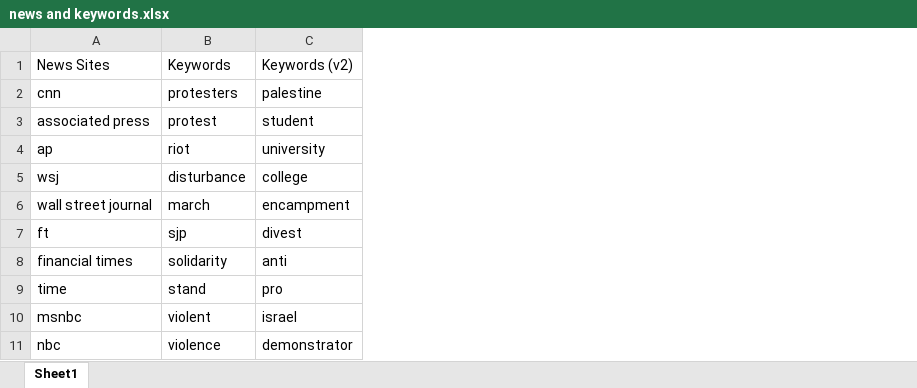
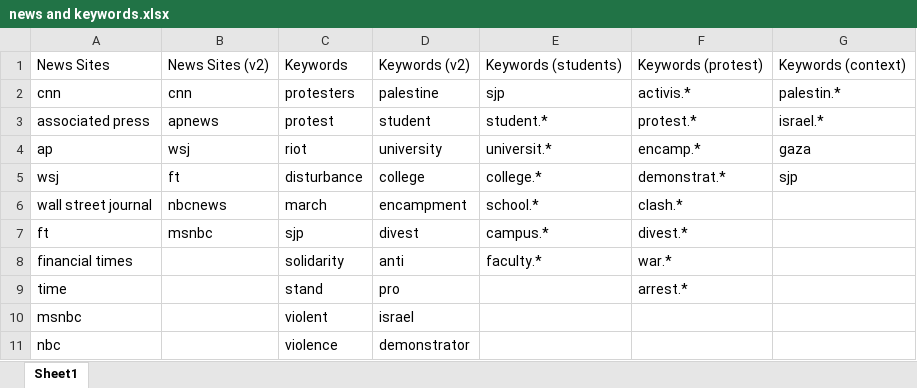
Before and after one commit to jjoycehu/poli-179, an Excel workbook: news and keywords.xlsx, sheet Sheet1, drawn as a sheet; only a part is shown; values as stored, in another font and other column widths than the file's, no borders; the diff names each change by its address in the sheet, - before the commit and + after, or states it on an @@ line.

Commit message:
Updated excel file w/ seperated keywords

```diff
--- a/news and keywords.xlsx (sheet Sheet1)
+++ b/news and keywords.xlsx (sheet Sheet1)
+column B, rows 1-7: News Sites (v2) | cnn | apnews | wsj | ft | nbcnews | msnbc
+column E, rows 1-8: Keywords (students) | sjp | student.* | universit.* | college.* | school.* | campus.* | faculty.*
+column F, rows 1-9: Keywords (protest) | activis.* | protest.* | encamp.* | demonstrat.* | clash.* | divest.* | war.* | arrest.*
+column G, rows 1-5: Keywords (context) | palestin.* | israel.* | gaza | sjp
```
